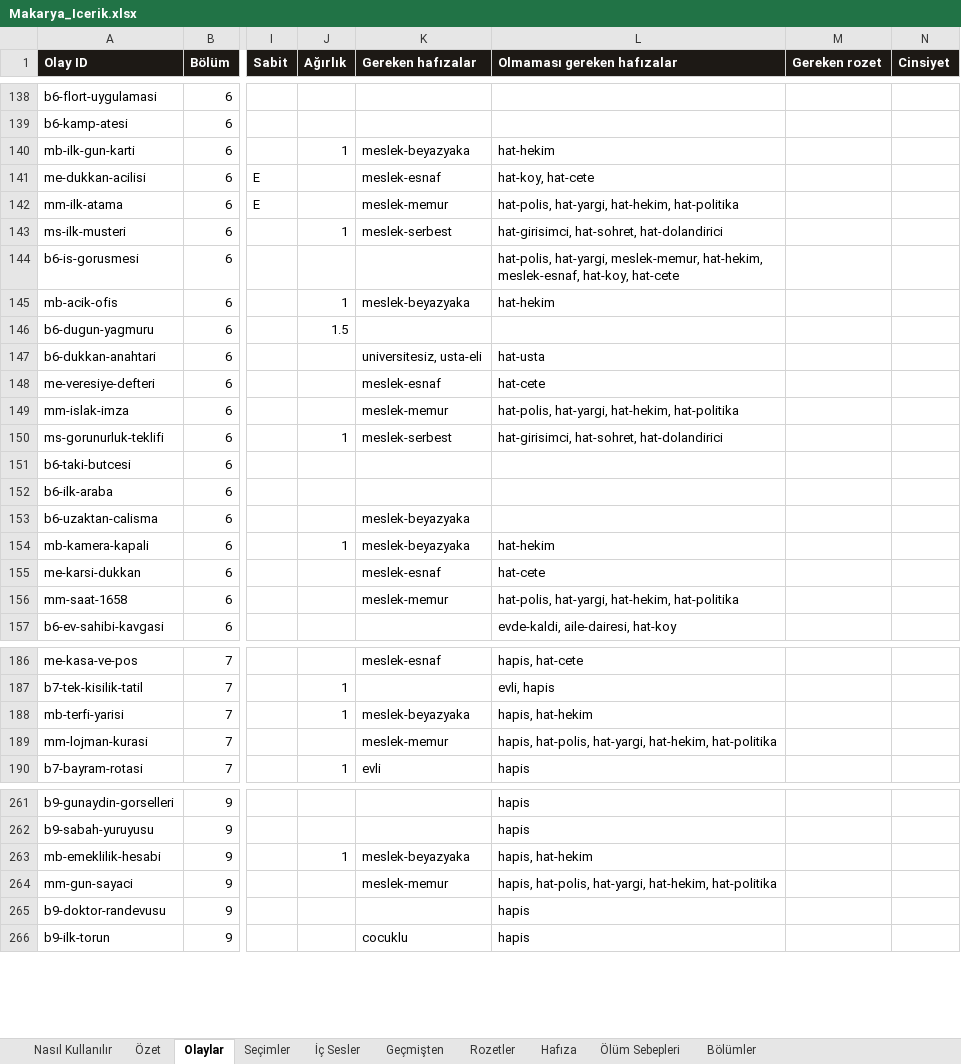
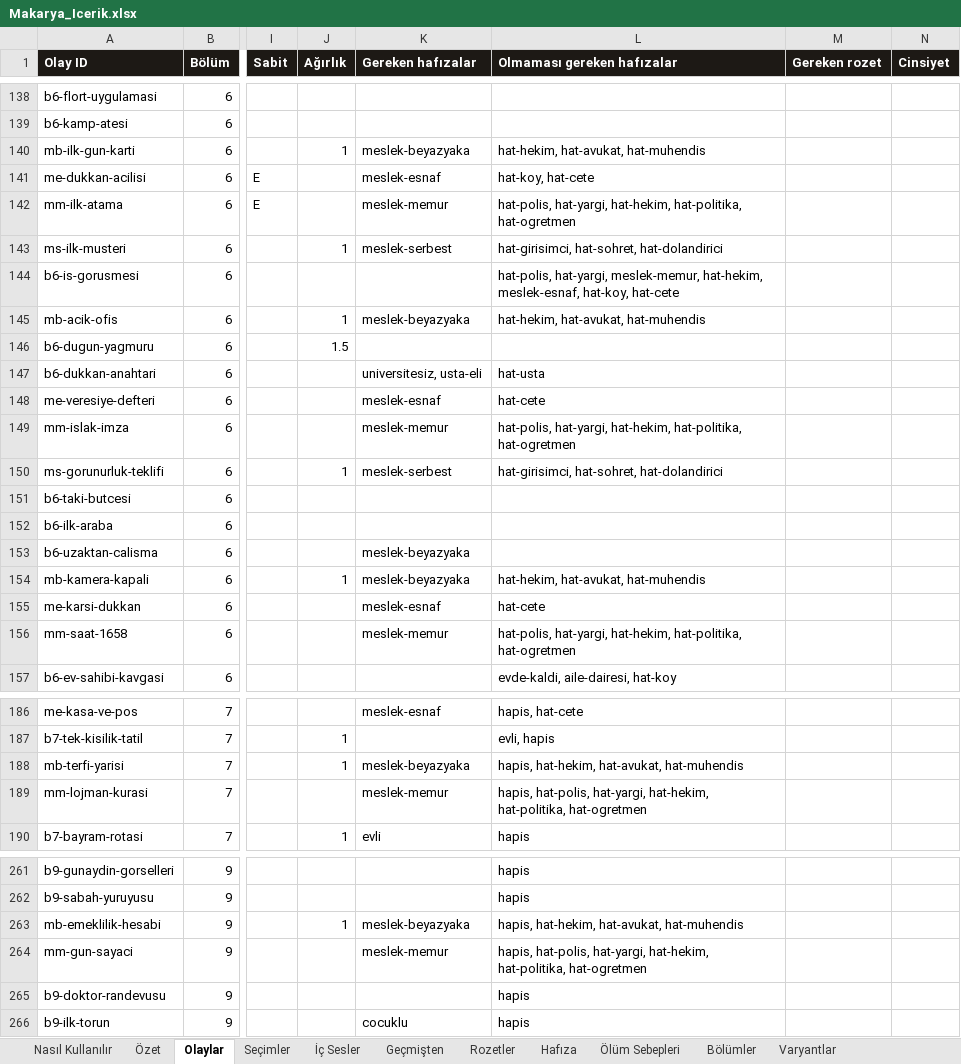
Before and after one commit to Dygrogrand/Makarya, an Excel workbook: Makarya_Icerik.xlsx, sheet Olaylar, drawn as a sheet; only a part is shown, gaps mark what is left out; values as stored, in another font and other column widths than the file's, no borders; the diff covers the shown part only; the diff names each change by its address in the sheet, - before the commit and + after, or states it on an @@ line.

```diff
--- a/Makarya_Icerik.xlsx (sheet Olaylar)
+++ b/Makarya_Icerik.xlsx (sheet Olaylar)
+sheet tab: Varyantlar
-L140 (Olmaması gereken hafızalar): hat-hekim
+L140 (Olmaması gereken hafızalar): hat-hekim, hat-avukat, hat-muhendis
-L142 (Olmaması gereken hafızalar): …hat-yargi, hat-hekim, hat-politika
+L142 (Olmaması gereken hafızalar): …hat-yargi, hat-hekim, hat-politika, hat-ogretmen
-L145 (Olmaması gereken hafızalar): hat-hekim
+L145 (Olmaması gereken hafızalar): hat-hekim, hat-avukat, hat-muhendis
-L149 (Olmaması gereken hafızalar): …hat-yargi, hat-hekim, hat-politika
+L149 (Olmaması gereken hafızalar): …hat-yargi, hat-hekim, hat-politika, hat-ogretmen
-L154 (Olmaması gereken hafızalar): hat-hekim
+L154 (Olmaması gereken hafızalar): hat-hekim, hat-avukat, hat-muhendis
-L156 (Olmaması gereken hafızalar): …hat-yargi, hat-hekim, hat-politika
+L156 (Olmaması gereken hafızalar): …hat-yargi, hat-hekim, hat-politika, hat-ogretmen
-L188 (Olmaması gereken hafızalar): hapis, hat-hekim
+L188 (Olmaması gereken hafızalar): hapis, hat-hekim, hat-avukat, hat-muhendis
-L189 (Olmaması gereken hafızalar): …hat-yargi, hat-hekim, hat-politika
+L189 (Olmaması gereken hafızalar): …hat-yargi, hat-hekim, hat-politika, hat-ogretmen
-L263 (Olmaması gereken hafızalar): hapis, hat-hekim
+L263 (Olmaması gereken hafızalar): hapis, hat-hekim, hat-avukat, hat-muhendis
-L264 (Olmaması gereken hafızalar): …hat-yargi, hat-hekim, hat-politika
+L264 (Olmaması gereken hafızalar): …hat-yargi, hat-hekim, hat-politika, hat-ogretmen
```
Also changed, not shown: 21 added rows and 25 edited cells elsewhere in this sheet, sheet Seçimler, sheet Hafıza, 5 other files.
